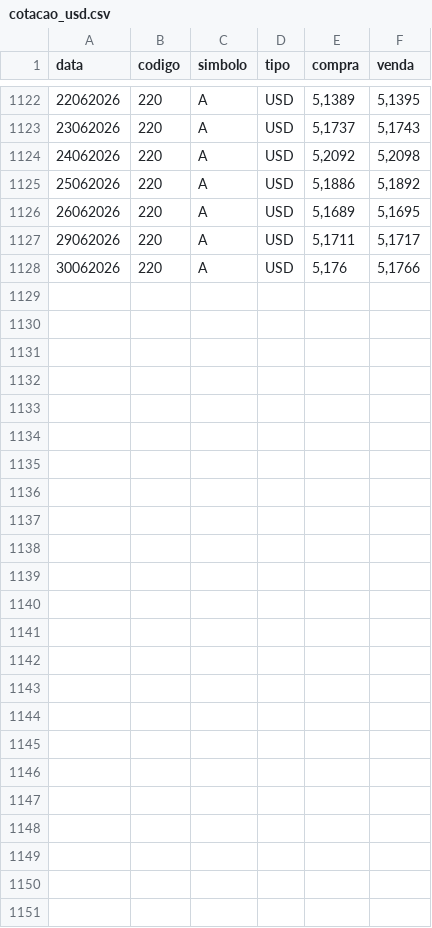
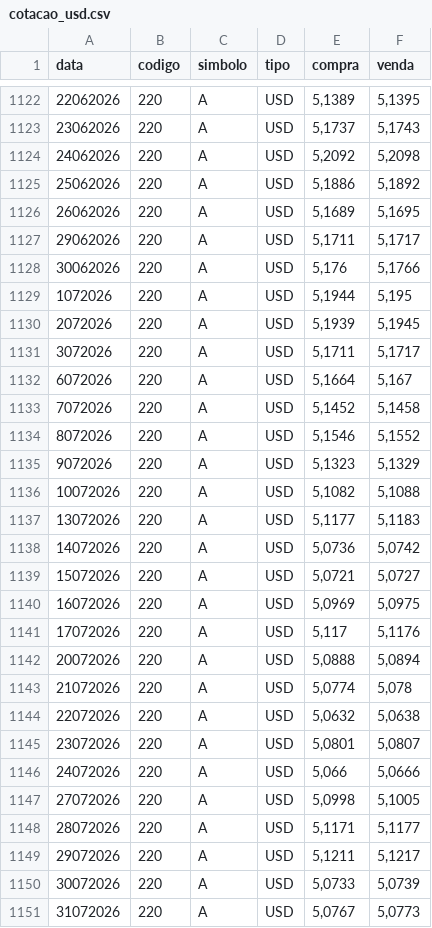
Before and after one commit to lksprado/my_datawarehouse, a CSV file: seeds/cotacao_usd.csv, drawn as a sheet; only a part is shown, gaps mark what is left out; the diff names each change by its address in the sheet, - before the commit and + after, or states it on an @@ line.

```diff
--- a/seeds/cotacao_usd.csv
+++ b/seeds/cotacao_usd.csv
+row 1129: 1072026 | 220 | A | USD | 5,1944 | 5,195
+row 1130: 2072026 | 220 | A | USD | 5,1939 | 5,1945
+row 1131: 3072026 | 220 | A | USD | 5,1711 | 5,1717
+row 1132: 6072026 | 220 | A | USD | 5,1664 | 5,167
+row 1133: 7072026 | 220 | A | USD | 5,1452 | 5,1458
+row 1134: 8072026 | 220 | A | USD | 5,1546 | 5,1552
+row 1135: 9072026 | 220 | A | USD | 5,1323 | 5,1329
+row 1136: 10072026 | 220 | A | USD | 5,1082 | 5,1088
+row 1137: 13072026 | 220 | A | USD | 5,1177 | 5,1183
+row 1138: 14072026 | 220 | A | USD | 5,0736 | 5,0742
+row 1139: 15072026 | 220 | A | USD | 5,0721 | 5,0727
+row 1140: 16072026 | 220 | A | USD | 5,0969 | 5,0975
+row 1141: 17072026 | 220 | A | USD | 5,117 | 5,1176
+row 1142: 20072026 | 220 | A | USD | 5,0888 | 5,0894
+row 1143: 21072026 | 220 | A | USD | 5,0774 | 5,078
+row 1144: 22072026 | 220 | A | USD | 5,0632 | 5,0638
+row 1145: 23072026 | 220 | A | USD | 5,0801 | 5,0807
+row 1146: 24072026 | 220 | A | USD | 5,066 | 5,0666
+row 1147: 27072026 | 220 | A | USD | 5,0998 | 5,1005
+row 1148: 28072026 | 220 | A | USD | 5,1171 | 5,1177
+row 1149: 29072026 | 220 | A | USD | 5,1211 | 5,1217
+row 1150: 30072026 | 220 | A | USD | 5,0733 | 5,0739
+row 1151: 31072026 | 220 | A | USD | 5,0767 | 5,0773
```
Also changed, not shown: seeds/investimentos_faltantes_deusa.csv, seeds/investimentos_faltantes_jessica.csv, 15 other files.
